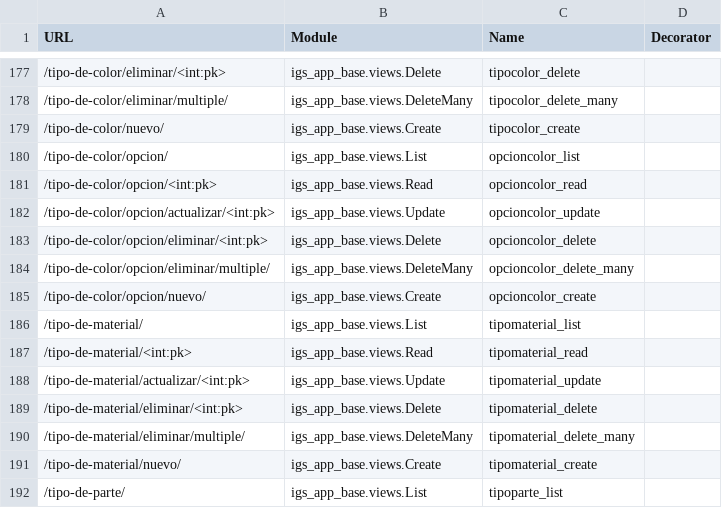
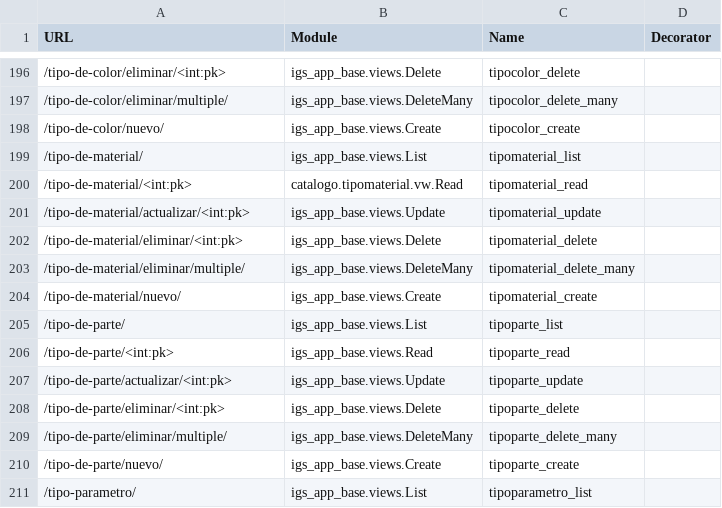
Before and after one commit to GaelBarrrera1807/igs_co_voka, a CSV file: site_map/urls.csv, drawn as a sheet; only a part is shown, gaps mark what is left out; the shorter side is filled out with more unchanged rows; the diff covers the shown part only.

```diff
--- a/site_map/urls.csv
+++ b/site_map/urls.csv
@@ -179,10 +198,4 @@ URL                                                                 | Module
 /tipo-de-color/nuevo/                                               | igs_app_base.views.Create                       | tipocolor_create                                    |
-/tipo-de-color/opcion/                                              | igs_app_base.views.List                         | opcioncolor_list                                    |
-/tipo-de-color/opcion/<int:pk>                                      | igs_app_base.views.Read                         | opcioncolor_read                                    |
-/tipo-de-color/opcion/actualizar/<int:pk>                           | igs_app_base.views.Update                       | opcioncolor_update                                  |
-/tipo-de-color/opcion/eliminar/<int:pk>                             | igs_app_base.views.Delete                       | opcioncolor_delete                                  |
-/tipo-de-color/opcion/eliminar/multiple/                            | igs_app_base.views.DeleteMany                   | opcioncolor_delete_many                             |
-/tipo-de-color/opcion/nuevo/                                        | igs_app_base.views.Create                       | opcioncolor_create                                  |
 /tipo-de-material/                                                  | igs_app_base.views.List                         | tipomaterial_list                                   |
-/tipo-de-material/<int:pk>                                          | igs_app_base.views.Read                         | tipomaterial_read                                   |
+/tipo-de-material/<int:pk>                                          | catalogo.tipomaterial.vw.Read                   | tipomaterial_read                                   |
 /tipo-de-material/actualizar/<int:pk>                               | igs_app_base.views.Update                       | tipomaterial_update                                 |
```
Also changed, not shown: 19 added rows elsewhere in this file, 41 other files.
